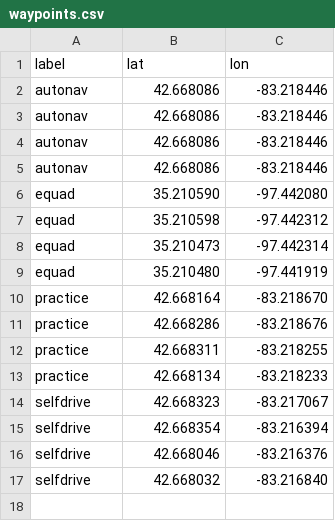
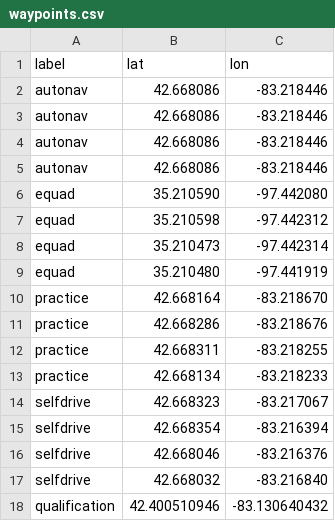
Before and after one commit to SoonerRobotics/igvc_software_2026, a CSV file: igvc_csharp/resources/waypoints.csv, drawn as a sheet; the diff names each change by its address in the sheet, - before the commit and + after, or states it on an @@ line.

Commit message:
add qualification point to waypoint subsystem

```diff
--- a/igvc_csharp/resources/waypoints.csv
+++ b/igvc_csharp/resources/waypoints.csv
+row 18: qualification | 42.400510946 | -83.130640432
```
Also changed, not shown: 2 other files.
